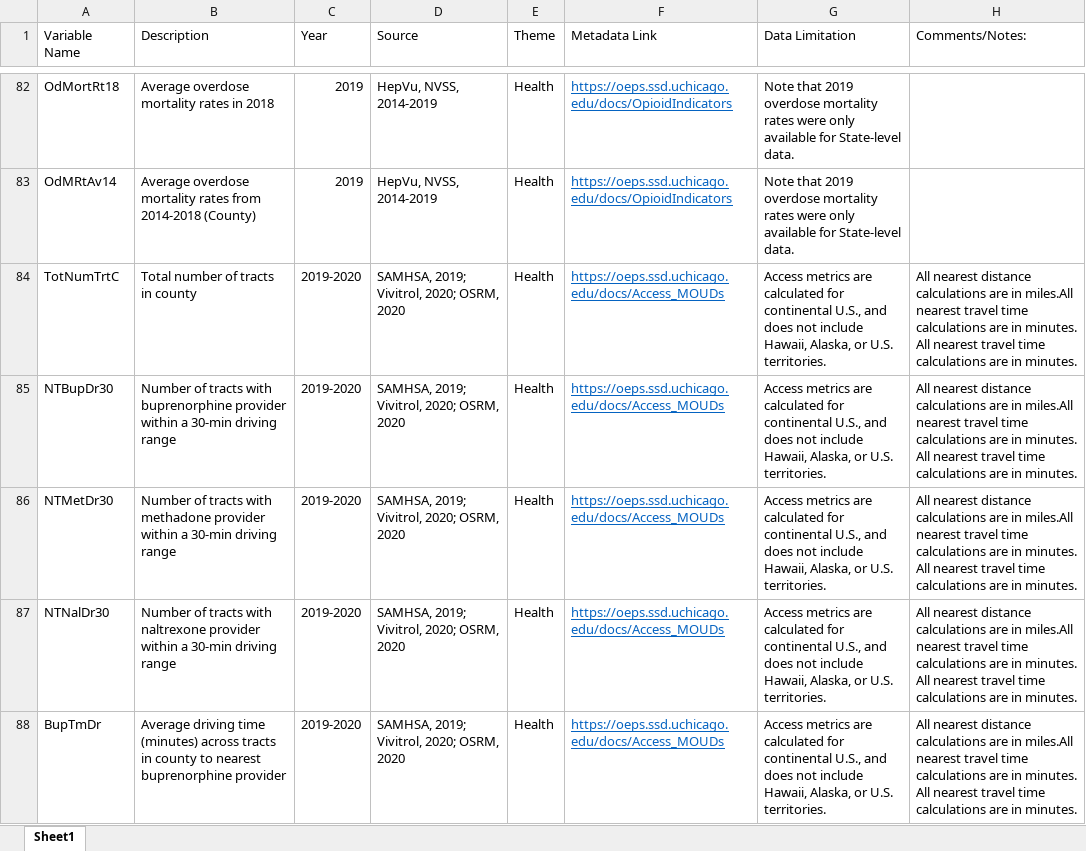
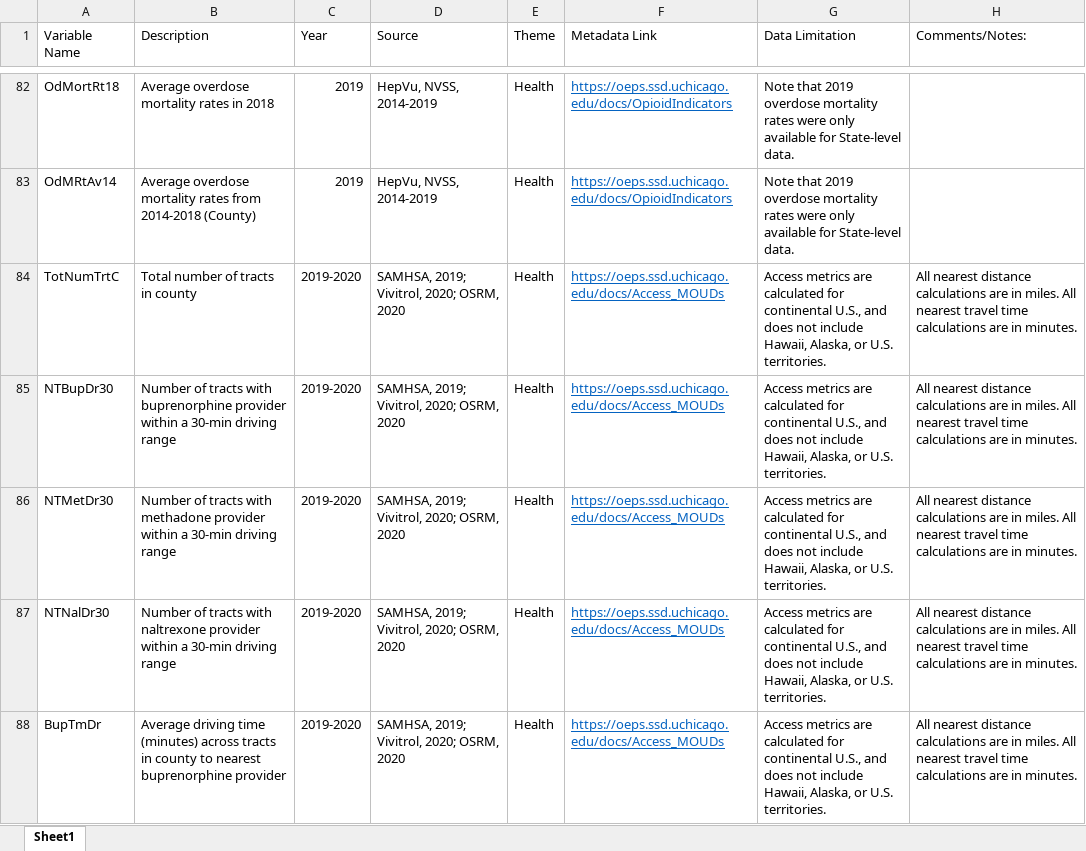
Before and after one commit to GeoDaCenter/opioid-policy-scan, an Excel workbook: data_final/county_consolidation/CountyLevelDataDictionary.xlsx, sheet Sheet1, drawn as a sheet; only a part is shown, gaps mark what is left out; values as stored, in another font and other column widths than the file's, no borders; ↵ is a line break in a cell; the diff covers the shown part only; the diff names each change by its address in the sheet, - before the commit and + after, or states it on an @@ line.

```diff
--- a/data_final/county_consolidation/CountyLevelDataDictionary.xlsx (sheet Sheet1)
+++ b/data_final/county_consolidation/CountyLevelDataDictionary.xlsx (sheet Sheet1)
-H84:H88 (Comments/Notes:): …are in miles.All nearest travel time calculations are in minutes. ↵ All nearest…
+H84:H88 (Comments/Notes:): …are in miles. All nearest…
```
Also changed, not shown: 5 edited cells elsewhere in this sheet, 1 other file.
